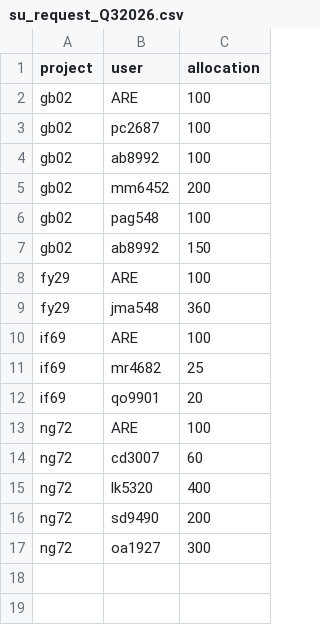
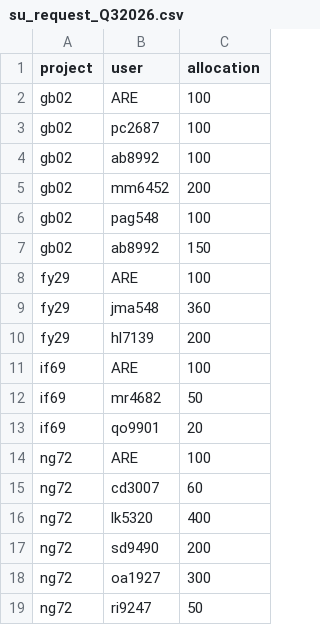
Before and after one commit to 21centuryweather/nci_resource_tools, a CSV file: docs/su_request_Q32026.csv, drawn as a sheet.

Commit message:
Update su_request_Q32026.csv

```diff
--- a/docs/su_request_Q32026.csv
+++ b/docs/su_request_Q32026.csv
@@ -9,4 +9,5 @@ fy29, ARE, 100
 fy29, jma548,360
+fy29, hl7139, 200
 if69, ARE, 100
-if69, mr4682,25
+if69, mr4682,50
 if69, qo9901,20
@@ -17 +18,2 @@ ng72, sd9490, 200
 ng72, oa1927, 300
+ng72, ri9247, 50
```
